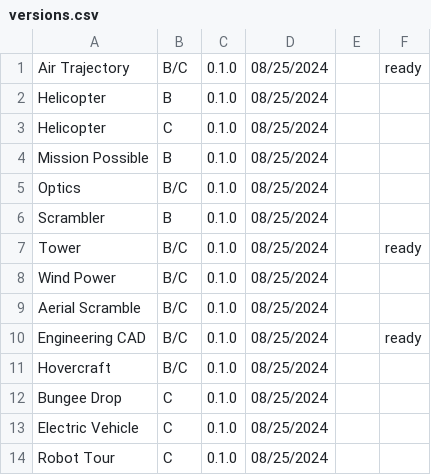
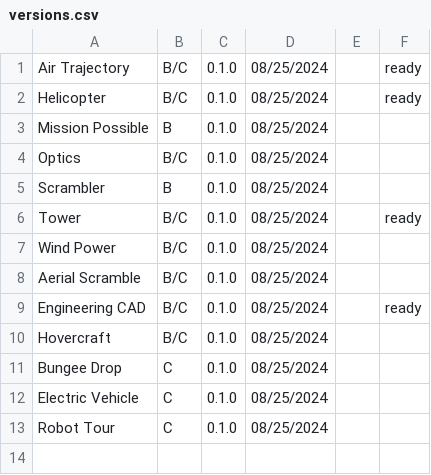
Before and after one commit to Duosmium/duosmium-event-scoresheets, a CSV file: versions.csv, drawn as a sheet.

Commit message:
Update versions.csv

```diff
--- a/versions.csv
+++ b/versions.csv
@@ -1,4 +1,3 @@
 Air Trajectory,B/C,0.1.0,08/25/2024,,ready
-Helicopter,B,0.1.0,08/25/2024,,
-Helicopter,C,0.1.0,08/25/2024,,
+Helicopter,B/C,0.1.0,08/25/2024,,ready
 Mission Possible,B,0.1.0,08/25/2024,,
```
